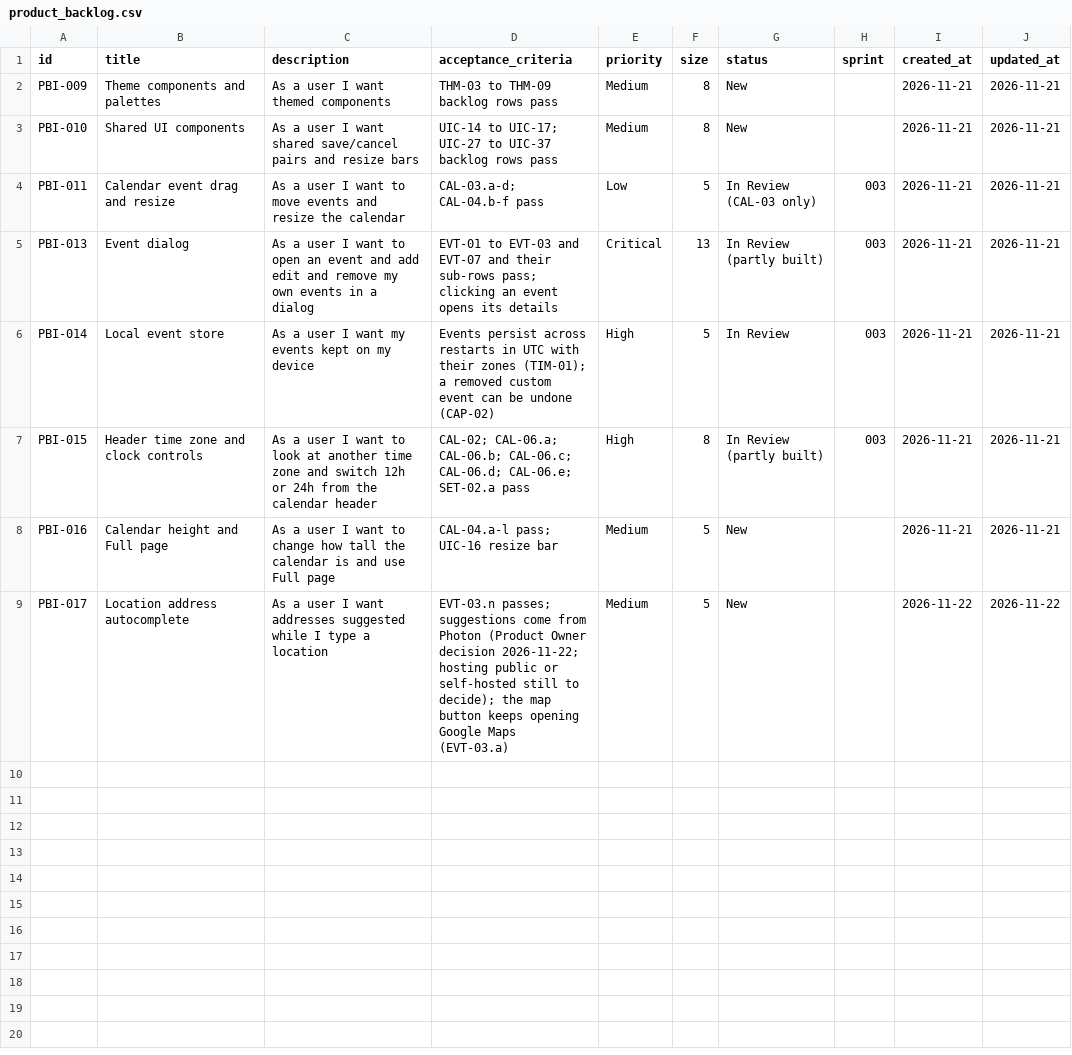
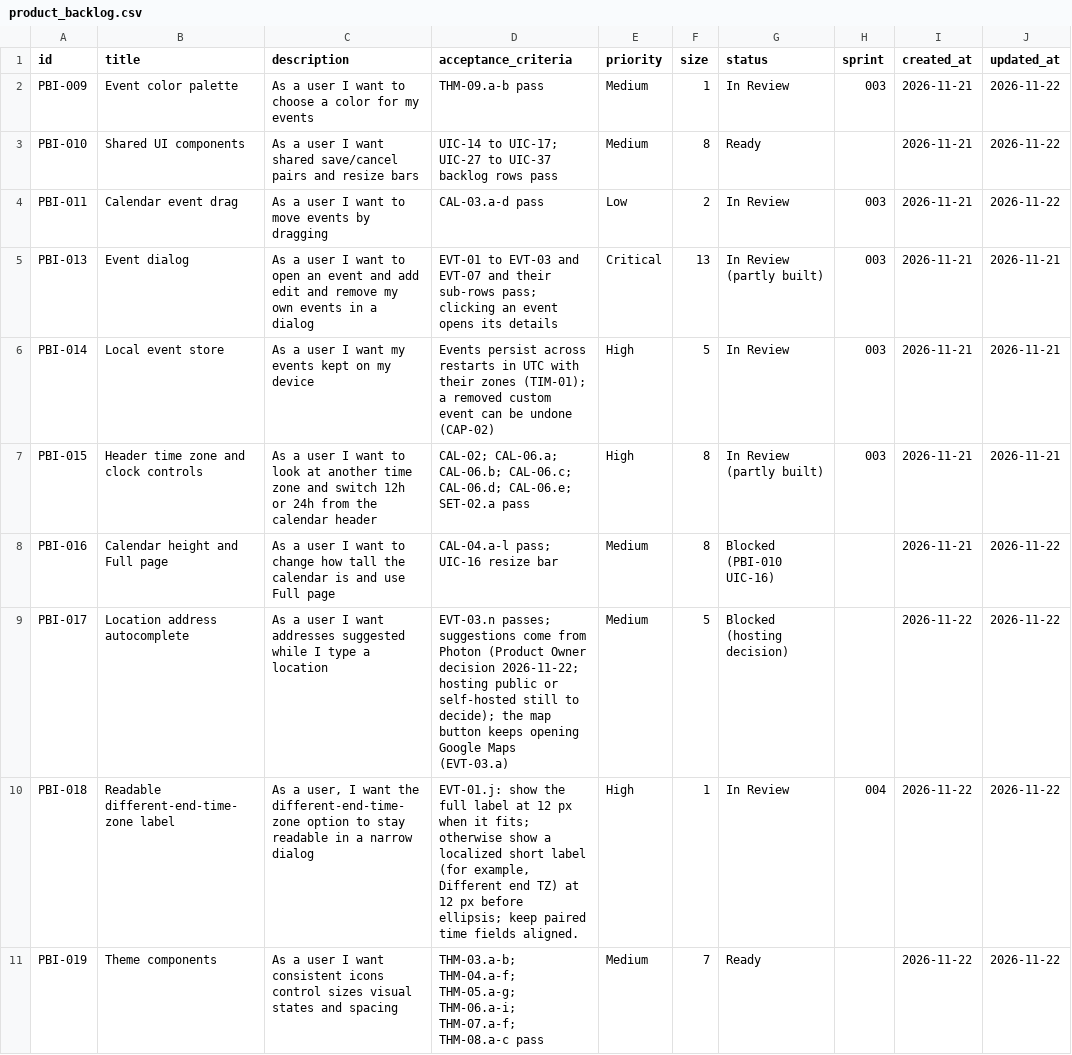
Before and after one commit to Uuugh/SuiteStream, a CSV file: scrum/product_backlog.csv, drawn as a sheet.

Commit message:
sprint 004 complete

```diff
--- a/scrum/product_backlog.csv
+++ b/scrum/product_backlog.csv
@@ -1,5 +1,5 @@
 id,title,description,acceptance_criteria,priority,size,status,sprint,created_at,updated_at
-PBI-009,Theme components and palettes,As a user I want themed components,THM-03 to THM-09 backlog rows pass,Medium,8,New,,2026-11-21,2026-11-21
-PBI-010,Shared UI components,As a user I want shared save/cancel pairs and resize bars,UIC-14 to UIC-17; UIC-27 to UIC-37 backlog rows pass,Medium,8,New,,2026-11-21,2026-11-21
-PBI-011,Calendar event drag and resize,As a user I want to move events and resize the calendar,CAL-03.a-d; CAL-04.b-f pass,Low,5,In Review (CAL-03 only),003,2026-11-21,2026-11-21
+PBI-009,Event color palette,As a user I want to choose a color for my events,THM-09.a-b pass,Medium,1,In Review,003,2026-11-21,2026-11-22
+PBI-010,Shared UI components,As a user I want shared save/cancel pairs and resize bars,UIC-14 to UIC-17; UIC-27 to UIC-37 backlog rows pass,Medium,8,Ready,,2026-11-21,2026-11-22
+PBI-011,Calendar event drag,As a user I want to move events by dragging,CAL-03.a-d pass,Low,2,In Review,003,2026-11-21,2026-11-22
 PBI-013,Event dialog,As a user I want to open an event and add edit and remove my own events in a dialog,EVT-01 to EVT-03 and EVT-07 and their sub-rows pass; clicking an event opens its details,Critical,13,In Review (partly built),003,2026-11-21,2026-11-21
@@ -7,3 +7,5 @@ PBI-014,Local event store,As a user I want my events kept on my device,Events pe
 PBI-015,Header time zone and clock controls,As a user I want to look at another time zone and switch 12h or 24h from the calendar header,CAL-02; CAL-06.a; CAL-06.b; CAL-06.c; CAL-06.d; CAL-06.e; SET-02.a pass,High,8,In Review (partly built),003,2026-11-21,2026-11-21
-PBI-016,Calendar height and Full page,As a user I want to change how tall the calendar is and use Full page,CAL-04.a-l pass; UIC-16 resize bar,Medium,5,New,,2026-11-21,2026-11-21
-PBI-017,Location address autocomplete,As a user I want addresses suggested while I type a location,EVT-03.n passes; suggestions come from Photon (Product Owner decision 2026-11-22; hosting public or self-hosted still to decide); the map button keeps opening Google Maps (EVT-03.a),Medium,5,New,,2026-11-22,2026-11-22
+PBI-016,Calendar height and Full page,As a user I want to change how tall the calendar is and use Full page,CAL-04.a-l pass; UIC-16 resize bar,Medium,8,Blocked (PBI-010 UIC-16),,2026-11-21,2026-11-22
+PBI-017,Location address autocomplete,As a user I want addresses suggested while I type a location,EVT-03.n passes; suggestions come from Photon (Product Owner decision 2026-11-22; hosting public or self-hosted still to decide); the map button keeps opening Google Maps (EVT-03.a),Medium,5,Blocked (hosting decision),,2026-11-22,2026-11-22
+PBI-018,Readable different-end-time-zone label,"As a user, I want the different-end-time-zone option to stay readable in a narrow dialog","EVT-01.j: show the full label at 12 px when it fits; otherwise show a localized short label (for example, Different end TZ) at 12 px before ellipsis; keep paired time fields aligned.",High,1,In Review,004,2026-11-22,2026-11-22
+PBI-019,Theme components,As a user I want consistent icons control sizes visual states and spacing,"THM-03.a-b; THM-04.a-f; THM-05.a-g; THM-06.a-i; THM-07.a-f; THM-08.a-c pass",Medium,7,Ready,,2026-11-22,2026-11-22
```
Also changed, not shown: 37 other files.
